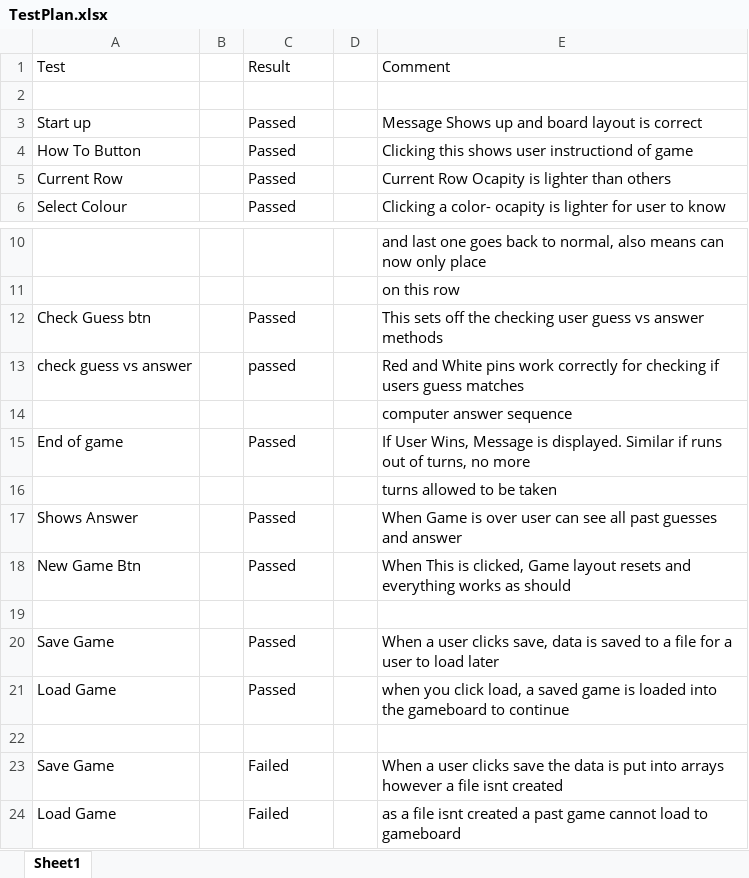
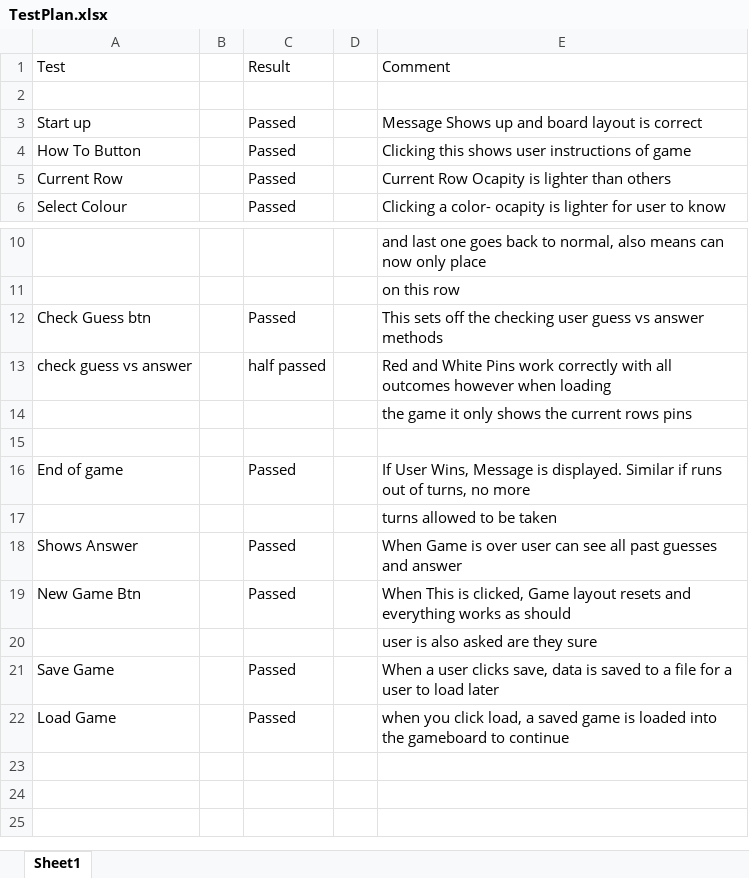
Before and after one commit to siobhanohanlon/Mastermind, an Excel workbook: TestPlan.xlsx, sheet Sheet1, drawn as a sheet; only a part is shown, gaps mark what is left out; values as stored, in another font and other column widths than the file's, no borders; removed rows and columns are numbered as before the commit, all else as after; the diff names each change by its address in the sheet, - before the commit and + after, or states it on an @@ line.

```diff
--- a/TestPlan.xlsx (sheet Sheet1)
+++ b/TestPlan.xlsx (sheet Sheet1)
-E4: Clicking this shows user instructiond of game
+E4: Clicking this shows user instructions of game
-C13: passed
+C13: half passed
-E13: …and White pins work correctly for checking if users guess matches
+E13: …and White Pins work correctly with all outcomes however when loading
-E14: computer answer sequence
+E14: the game it only shows the current rows pins
+row 15: (empty)
-E20: (empty)
+E20: user is also asked are they sure
-row 22: (empty)
-row 23: Save Game |  | Failed |  | When a user clicks save the data is put into arrays however a file isnt created
-row 24: Load Game |  | Failed |  | as a file isnt created a past game cannot load to gameboard
```
Also changed, not shown: 2 other files.
